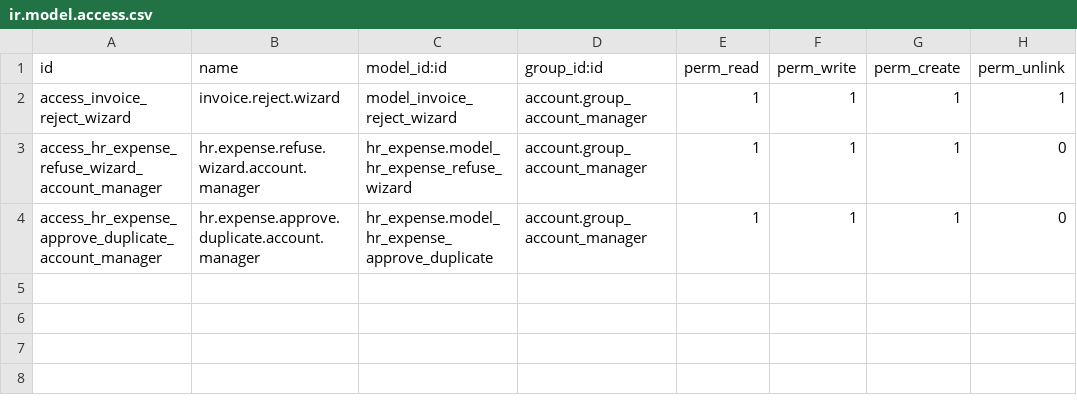
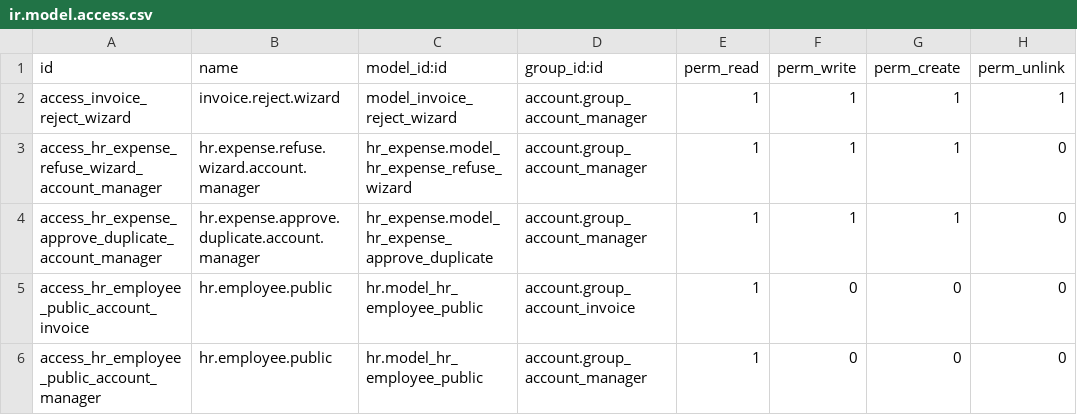
Before and after one commit to support-fingertip/tint_tone_live, a CSV file: invoice_receipt_approval/security/ir.model.access.csv, drawn as a sheet; the diff names each change by its address in the sheet, - before the commit and + after, or states it on an @@ line.

Commit message:
[UPDT]Updated access issue for assocaite and accounts manager into employee records

```diff
--- a/invoice_receipt_approval/security/ir.model.access.csv
+++ b/invoice_receipt_approval/security/ir.model.access.csv
+row 5: access_hr_employee_public_account_invoice | hr.employee.public | hr.model_hr_employee_public | account.group_account_invoice | 1 | 0 | 0 | 0
+row 6: access_hr_employee_public_account_manager | hr.employee.public | hr.model_hr_employee_public | account.group_account_manager | 1 | 0 | 0 | 0
```
